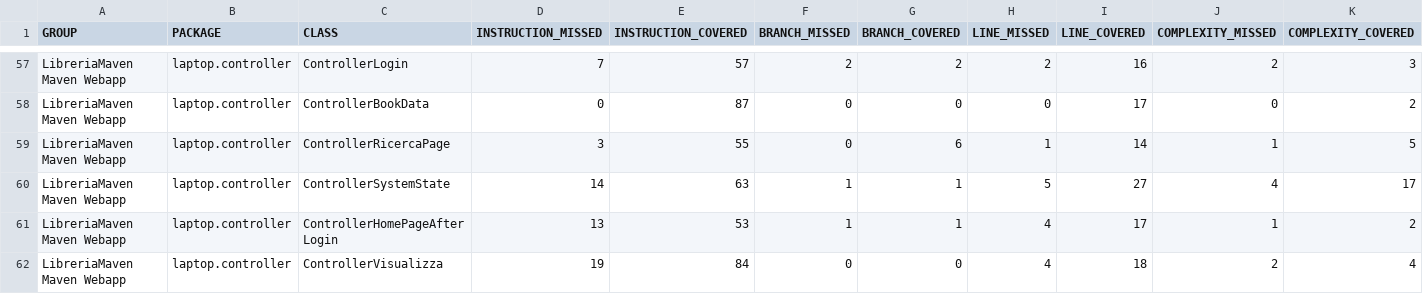
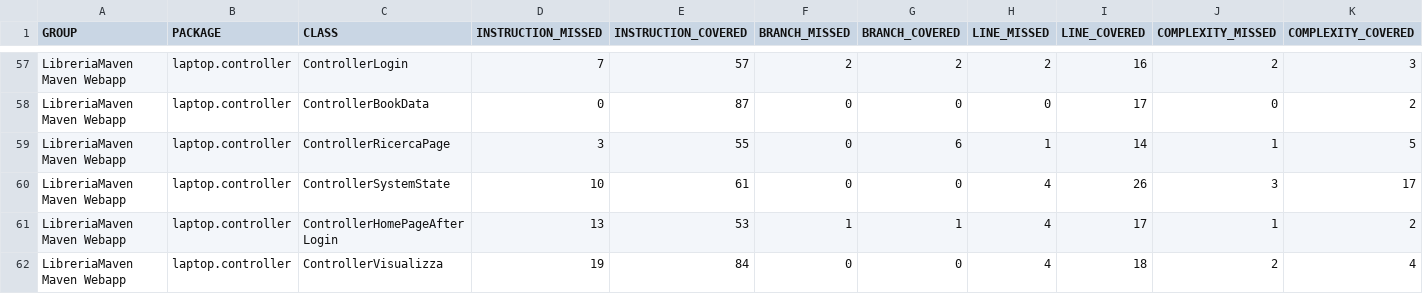
Before and after one commit to ilciro/LibreriaFinale, a CSV file: target/site/jacoco/jacoco.csv, drawn as a sheet; only a part is shown, gaps mark what is left out; the diff names each change by its address in the sheet, - before the commit and + after, or states it on an @@ line.

```diff
--- a/target/site/jacoco/jacoco.csv
+++ b/target/site/jacoco/jacoco.csv
-D60 (INSTRUCTION_MISSED): 14
+D60 (INSTRUCTION_MISSED): 10
-E60 (INSTRUCTION_COVERED): 63
+E60 (INSTRUCTION_COVERED): 61
-F60 (BRANCH_MISSED): 1
+F60 (BRANCH_MISSED): 0
-G60 (BRANCH_COVERED): 1
+G60 (BRANCH_COVERED): 0
-H60 (LINE_MISSED): 5
+H60 (LINE_MISSED): 4
-I60 (LINE_COVERED): 27
+I60 (LINE_COVERED): 26
-J60 (COMPLEXITY_MISSED): 4
+J60 (COMPLEXITY_MISSED): 3
```
Also changed, not shown: 24 other files.
